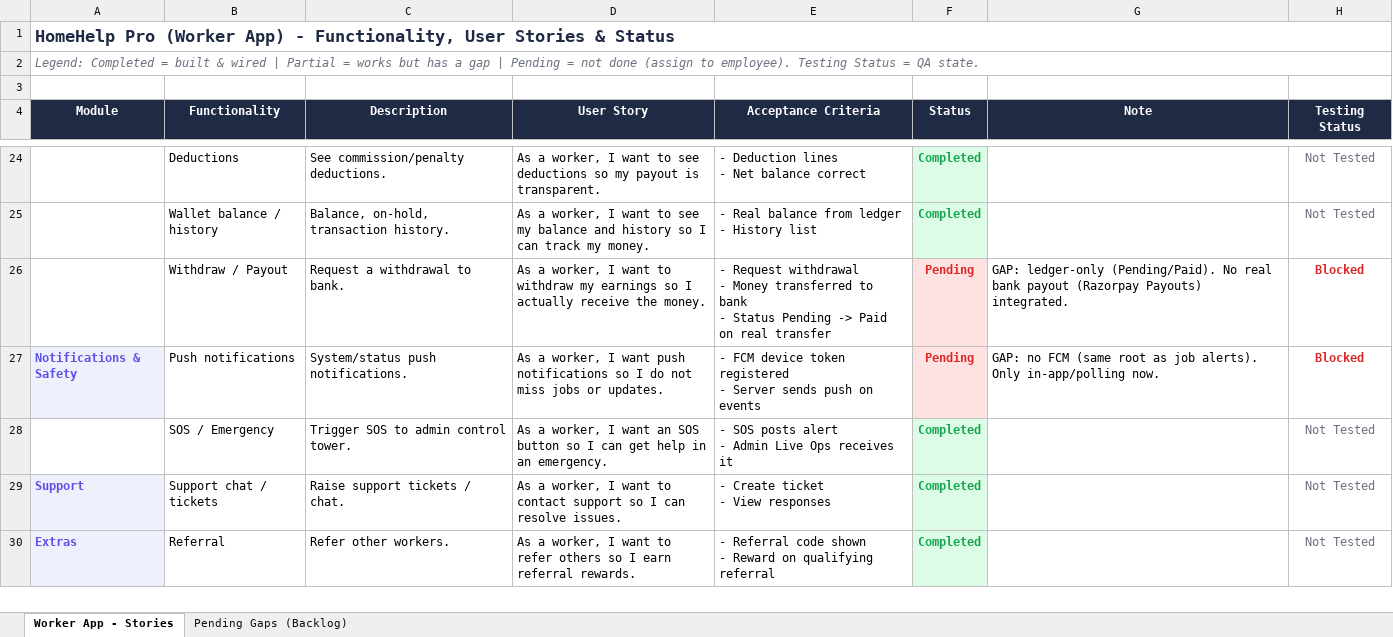
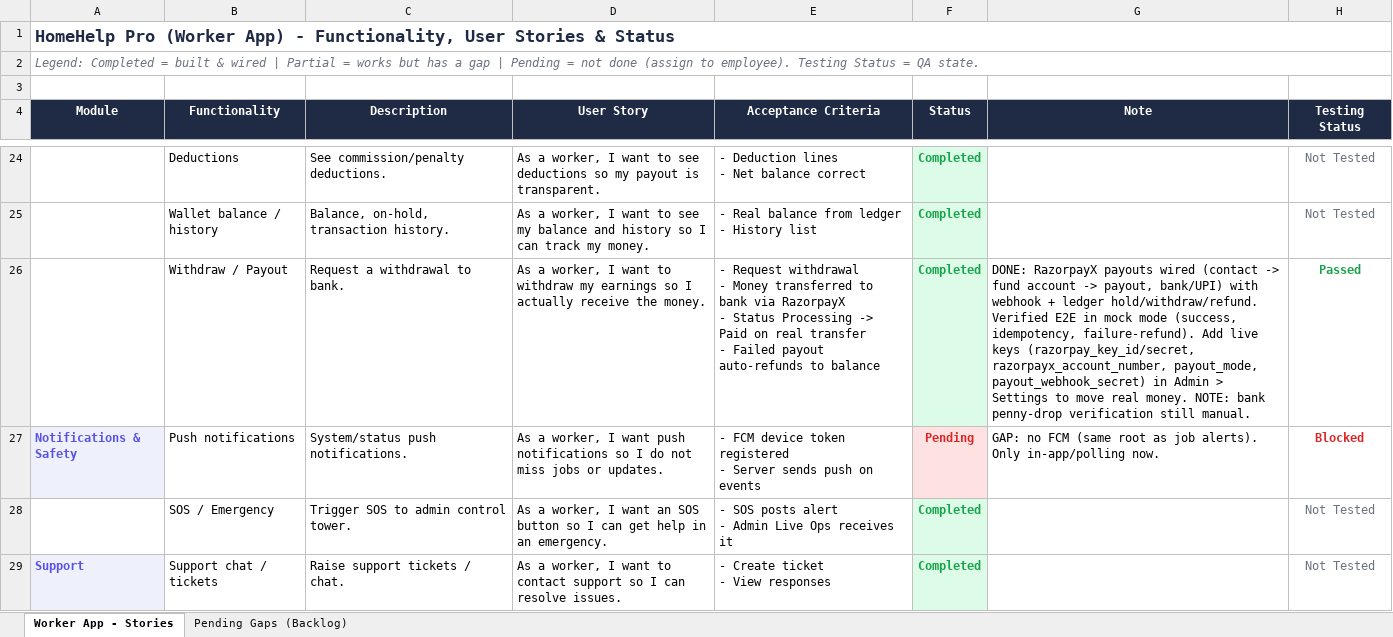
Before and after one commit to BabuBaji/Home-App, an Excel workbook: HomeHelp_WorkerApp_Handoff.xlsx, sheet Worker App - Stories, drawn as a sheet; only a part is shown, gaps mark what is left out; the shorter side is filled out with more unchanged rows; values as stored, in another font and other column widths than the file's, no borders; ↵ is a line break in a cell; the diff names each change by its address in the sheet, - before the commit and + after, or states it on an @@ line.

```diff
--- a/HomeHelp_WorkerApp_Handoff.xlsx (sheet Worker App - Stories)
+++ b/HomeHelp_WorkerApp_Handoff.xlsx (sheet Worker App - Stories)
-E26 (Acceptance Criteria): …to bank ↵ - Status Pending -> Paid on real transfer
+E26 (Acceptance Criteria): …to bank via RazorpayX ↵ - Status Processing -> Paid on real transfer ↵ - Failed payout auto-refunds to balance
-F26 (Status): Pending
+F26 (Status): Completed
@@ F26 fill: #FEE2E2 → #DCFCE7, text colour: #DC2626 → #16A34A @@
-G26 (Note): GAP: ledger-only (Pending/Paid). No real bank payout (Razorpay Payouts) integrated.
+G26 (Note): DONE: RazorpayX payouts wired (contact -> fund account -> payout, bank/UPI) with webhook + ledger hold/withdraw/refund. Verified E2E in mock mode (success, idempotency, failure-refund). Add live keys (razorpay_key_id/secret, razorpayx_account_number, payout_mode, payout_webhook_secret) in Admin > Settings to move real money. NOTE: bank penny-drop verification still manual.
-H26 (Testing Status): Blocked
+H26 (Testing Status): Passed
-H26 text colour: #DC2626
+H26 text colour: #16A34A
```
Also changed, not shown: sheet Pending Gaps (Backlog).
